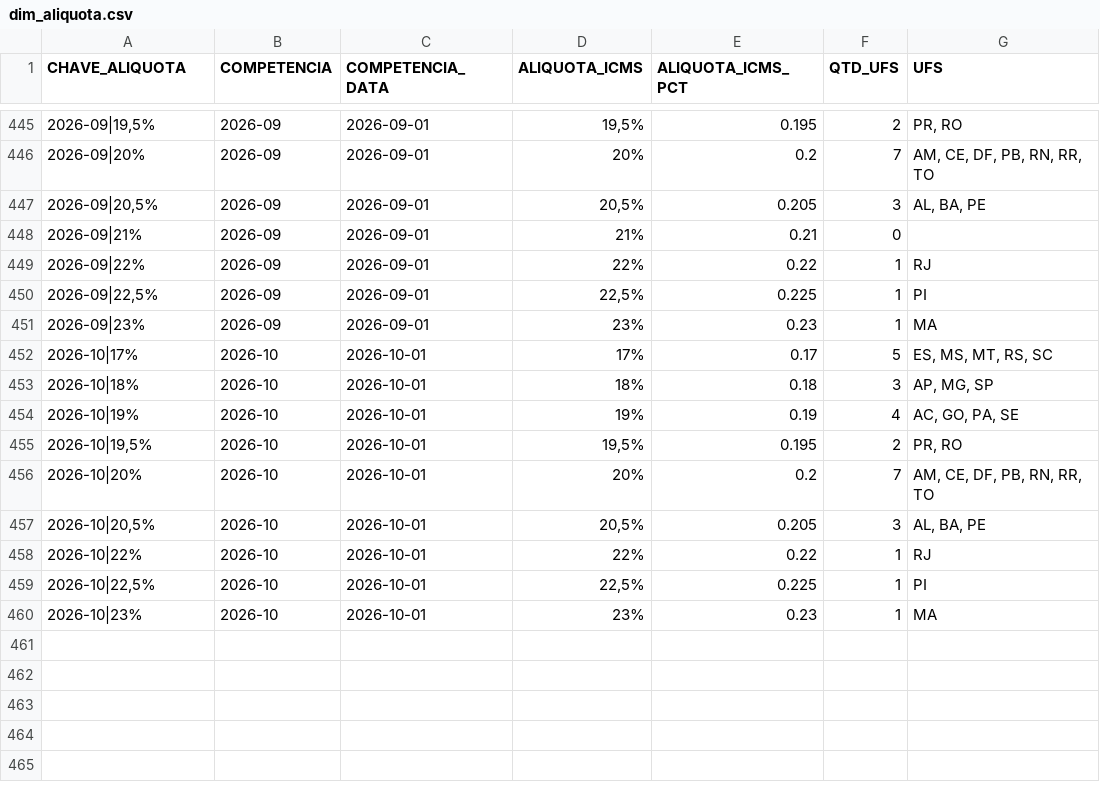
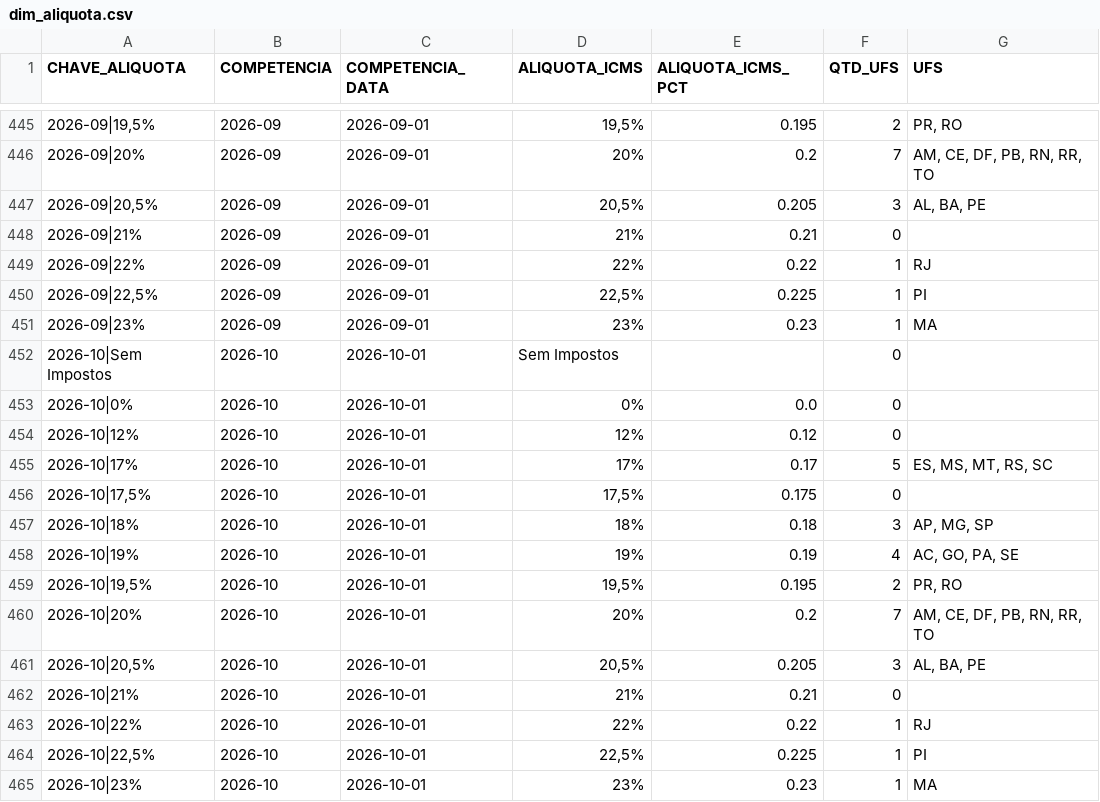
Before and after one commit to danielebitencourt/cmed-powerbi, a CSV file: dados/processed/dim_aliquota.csv, drawn as a sheet; only a part is shown, gaps mark what is left out; the diff names each change by its address in the sheet, - before the commit and + after, or states it on an @@ line.

```diff
--- a/dados/processed/dim_aliquota.csv
+++ b/dados/processed/dim_aliquota.csv
+row 452: 2026-10|Sem Impostos | 2026-10 | 2026-10-01 | Sem Impostos |  | 0
+row 453: 2026-10|0% | 2026-10 | 2026-10-01 | 0% | 0.0 | 0
+row 454: 2026-10|12% | 2026-10 | 2026-10-01 | 12% | 0.12 | 0
+row 456: 2026-10|17,5% | 2026-10 | 2026-10-01 | 17,5% | 0.175 | 0
+row 462: 2026-10|21% | 2026-10 | 2026-10-01 | 21% | 0.21 | 0
```
Also changed, not shown: 3 other files.
